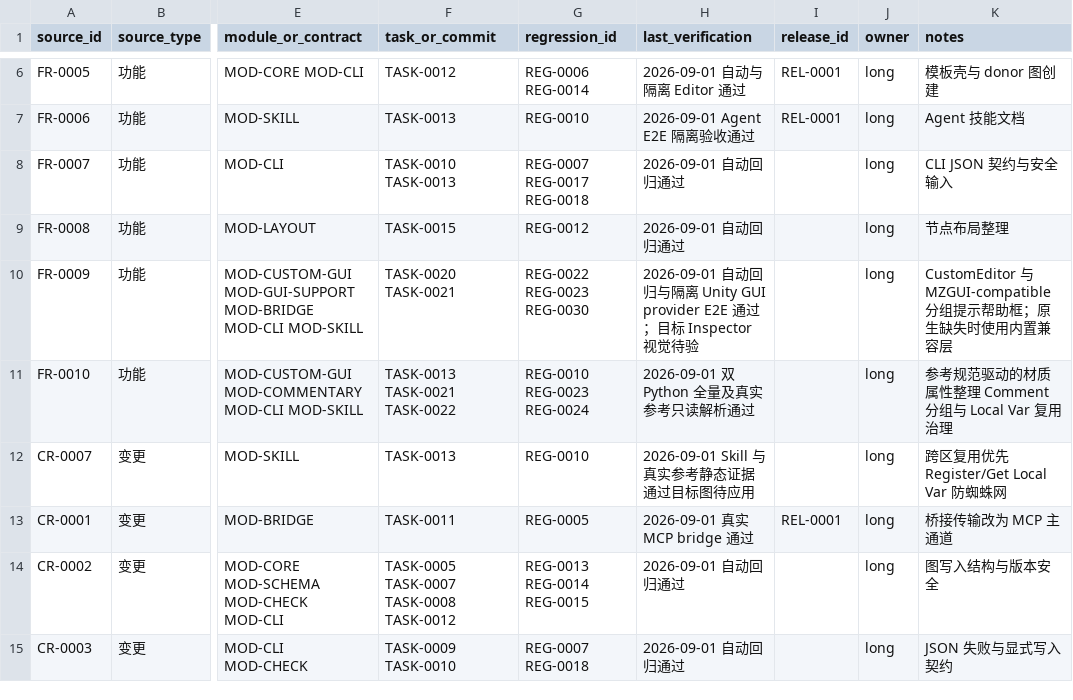
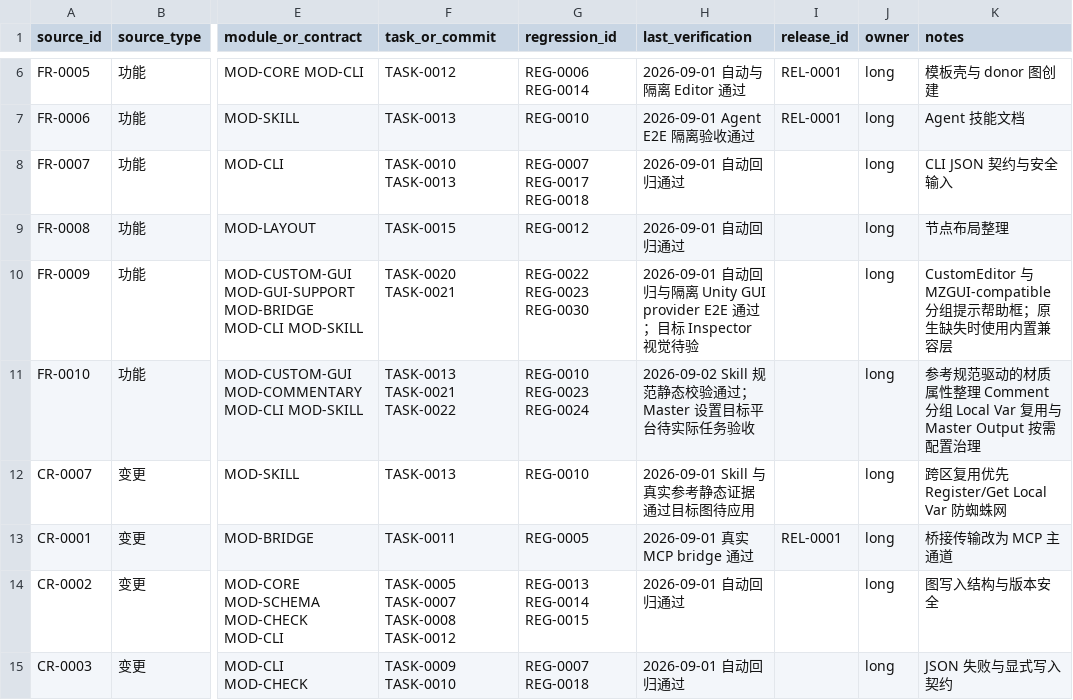
Before and after one commit to seeseeczl/ASECLI, a CSV file: docs/00-governance/traceability.csv, drawn as a sheet; only a part is shown, gaps mark what is left out; the diff names each change by its address in the sheet, - before the commit and + after, or states it on an @@ line.

Commit message:
docs: 补充 ASE Master Output 设置规范

```diff
--- a/docs/00-governance/traceability.csv
+++ b/docs/00-governance/traceability.csv
-H11 (last_verification): 2026-09-01 双 Python 全量及真实参考只读解析通过
+H11 (last_verification): 2026-09-02 Skill 规范静态校验通过；Master 设置目标平台待实际任务验收
-K11 (notes): …Comment 分组与 Local Var 复用治理
+K11 (notes): …Comment 分组 Local Var 复用与 Master Output 按需配置治理
```
Also changed, not shown: 4 other files.
